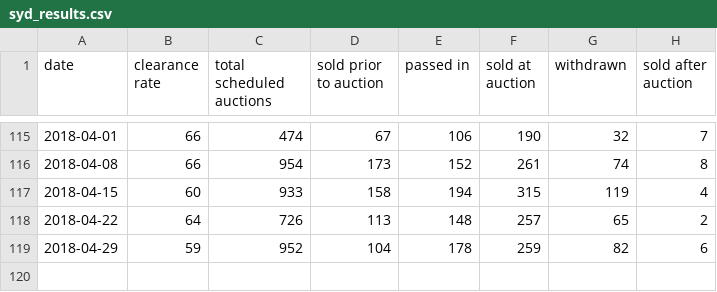
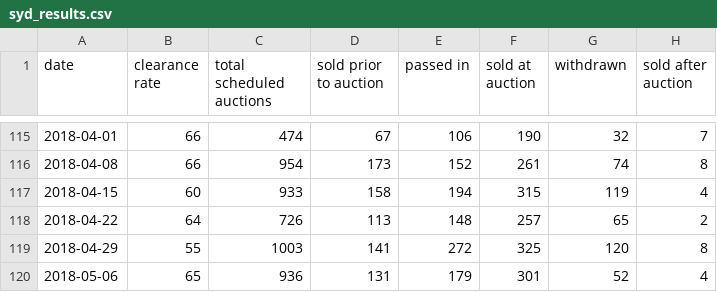
Before and after one commit to cameronmendoza/syd_auction_results, a CSV file: syd_results.csv, drawn as a sheet; only a part is shown, gaps mark what is left out.

Commit message:
Update

```diff
--- a/syd_results.csv
+++ b/syd_results.csv
@@ -118,2 +118,3 @@ date,clearance rate,total scheduled auctions,sold prior to auction,passed in,sol
 2018-04-22,64,726,113,148,257,65,2
-2018-04-29,59,952,104,178,259,82,6
+2018-04-29,55,1003,141,272,325,120,8
+2018-05-06,65,936,131,179,301,52,4
```
